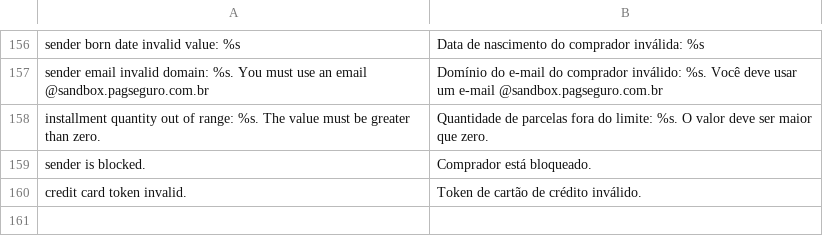
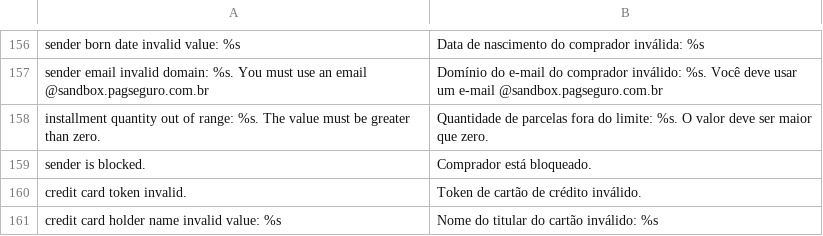
Before and after one commit to r-martins/PagSeguro-Magento-Transparente, a CSV file: app/locale/pt_BR/RicardoMartins_PagSeguro.csv, drawn as a sheet; only a part is shown, gaps mark what is left out; the diff names each change by its address in the sheet, - before the commit and + after, or states it on an @@ line.

Commit message:
v. 3.7.7 * Melhoria: agora o módulo mostra todas as mensagens de erro em um único alert, ao invés de fazer o cliente validar uma por uma (eventualmente desistindo da compra). * Melhoria: melhoria no processo de tradução de mensagens de erro do cartão. Agora a maioria (se não todas) as mensagens de erro do PagSeguro serão traduzidas para o cliente.

```diff
--- a/app/locale/pt_BR/RicardoMartins_PagSeguro.csv
+++ b/app/locale/pt_BR/RicardoMartins_PagSeguro.csv
+row 161: credit card holder name invalid value: %s | Nome do titular do cartão inválido: %s
```
Also changed, not shown: 3 other files.
